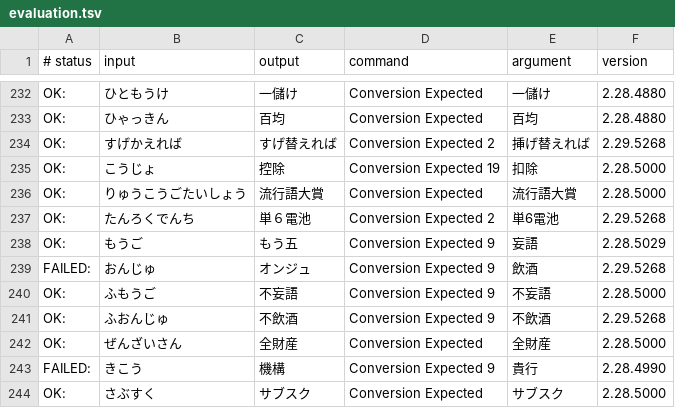
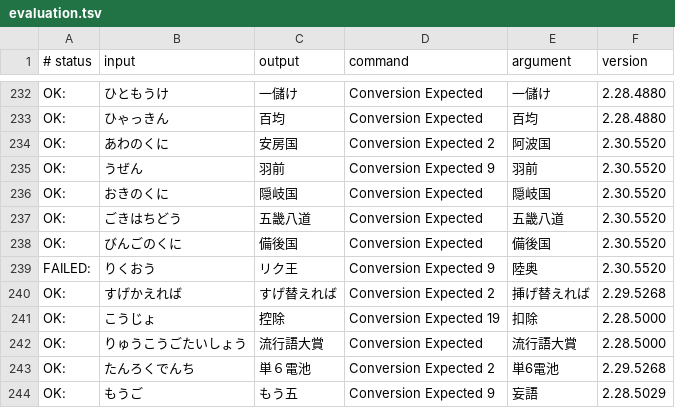
Before and after one commit to kimata1007/mozc-wai, a TSV file: src/data/dictionary_oss/evaluation.tsv, drawn as a sheet; only a part is shown, gaps mark what is left out; the shorter side is filled out with more unchanged rows.

```diff
--- a/src/data/dictionary_oss/evaluation.tsv
+++ b/src/data/dictionary_oss/evaluation.tsv
@@ -233,2 +233,8 @@ OK:	ひともうけ	一儲け	Conversion Expected	一儲け	2.28.4880
 OK:	ひゃっきん	百均	Conversion Expected	百均	2.28.4880
+OK:	あわのくに	安房国	Conversion Expected 2	阿波国	2.30.5520
+OK:	うぜん	羽前	Conversion Expected 9	羽前	2.30.5520
+OK:	おきのくに	隠岐国	Conversion Expected	隠岐国	2.30.5520
+OK:	ごきはちどう	五畿八道	Conversion Expected	五畿八道	2.30.5520
+OK:	びんごのくに	備後国	Conversion Expected	備後国	2.30.5520
+FAILED:	りくおう	リク王	Conversion Expected 9	陸奥	2.30.5520
 OK:	すげかえれば	すげ替えれば	Conversion Expected 2	挿げ替えれば	2.29.5268
```
Also changed, not shown: src/data/dictionary_manual/places.tsv, 1 other file.
